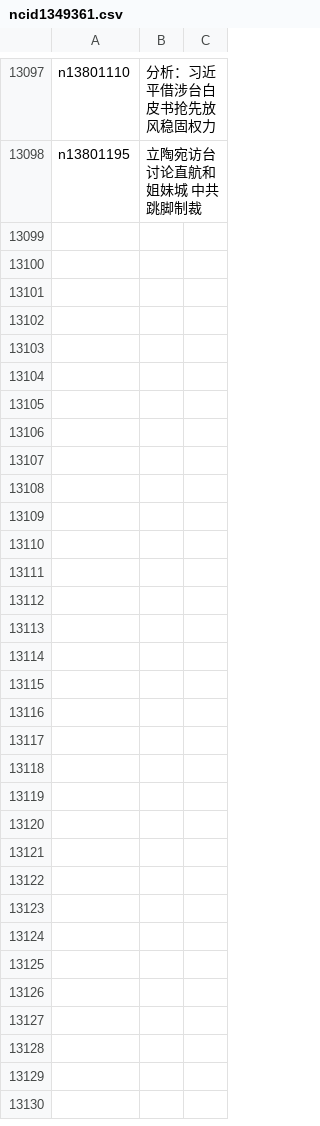
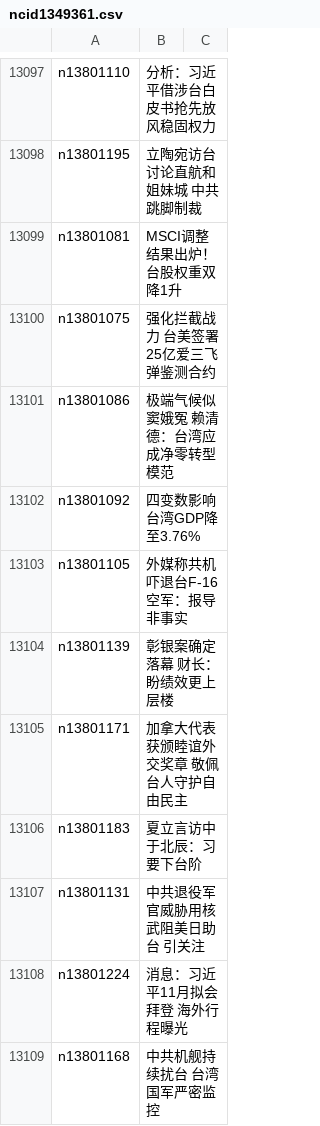
Before and after one commit to easy2view/epoch-news, a CSV file: indexes/ncid1349361.csv, drawn as a sheet; only a part is shown, gaps mark what is left out.

```diff
--- a/indexes/ncid1349361.csv
+++ b/indexes/ncid1349361.csv
@@ -13098 +13098,12 @@ n13801110,分析：习近平借涉台白皮书抢先放风稳固权力
 n13801195,立陶宛访台讨论直航和姐妹城 中共跳脚制裁
+n13801081,MSCI调整结果出炉！台股权重双降1升
+n13801075,强化拦截战力 台美签署25亿爱三飞弹鉴测合约
+n13801086,极端气候似窦娥冤 赖清德：台湾应成净零转型模范
+n13801092,四变数影响  台湾GDP降至3.76%
+n13801105,外媒称共机吓退台F-16 空军：报导非事实
+n13801139,彰银案确定落幕 财长：盼绩效更上层楼
+n13801171,加拿大代表获颁睦谊外交奖章 敬佩台人守护自由民主
+n13801183,夏立言访中 于北辰：习要下台阶
+n13801131,中共退役军官威胁用核武阻美日助台 引关注
+n13801224,消息：习近平11月拟会拜登 海外行程曝光
+n13801168,中共机舰持续扰台 台湾国军严密监控
```
Also changed, not shown: indexes/ncid1078159.csv, indexes/ncid1078160.csv, 48 other files.
